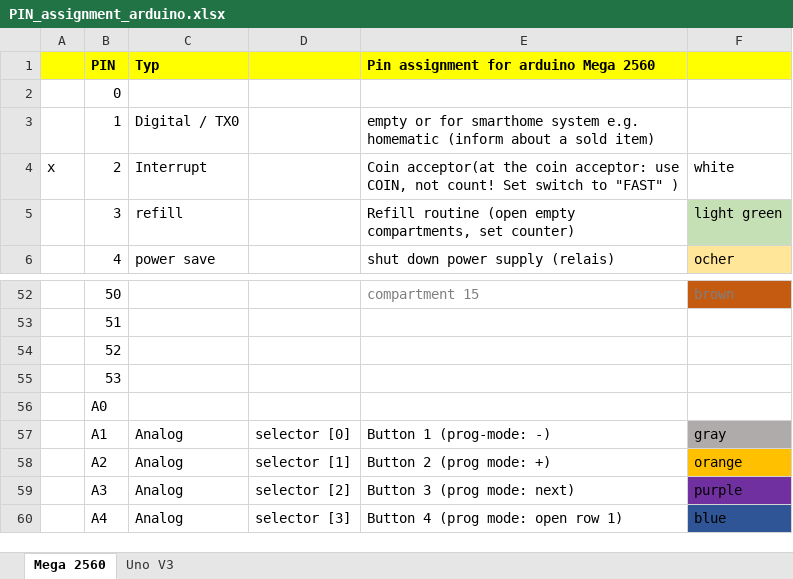
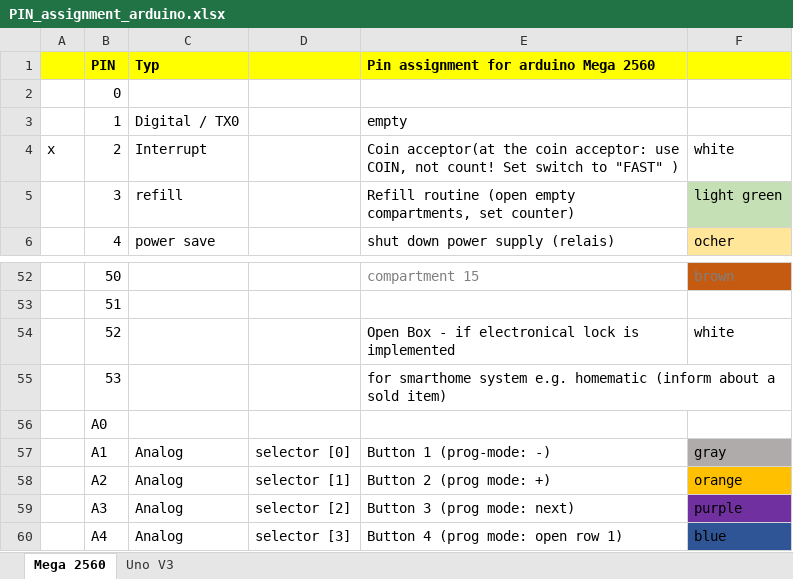
Before and after one commit to matgrhn/honigautomat, an Excel workbook: PIN_assignment_arduino.xlsx, sheet Mega 2560, drawn as a sheet; only a part is shown, gaps mark what is left out; values as stored, in another font and other column widths than the file's, no borders; charts and pictures not drawn; the diff names each change by its address in the sheet, - before the commit and + after, or states it on an @@ line.

Commit message:
powersave corrected
corrected powersave function for both types, uno and mega

```diff
--- a/PIN_assignment_arduino.xlsx (sheet Mega 2560)
+++ b/PIN_assignment_arduino.xlsx (sheet Mega 2560)
-E3: empty or for smarthome system e.g. homematic (inform about a sold item)
+E3: empty
-E54: (empty)
+E54: Open Box - if electronical lock is implemented
-F54: (empty)
+F54: white
-E55: (empty)
+E55: for smarthome system e.g. homematic (inform about a sold item)
```
Also changed, not shown: 7 other files.
